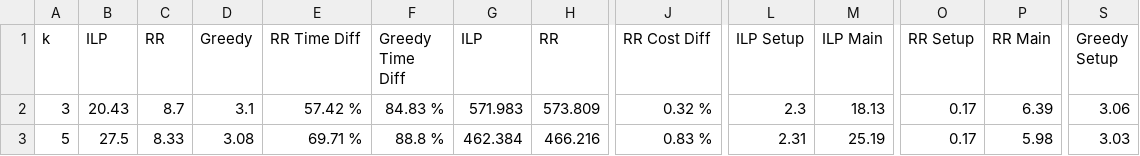
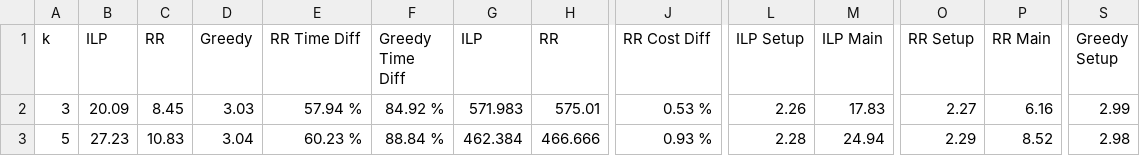
Before and after one commit to lexuanthongnhat/ReviewsDiversity, a CSV file: src/main/resources/performance/top-review-1.csv, drawn as a sheet; only a part is shown, gaps mark what is left out; the diff covers the shown part only; the diff names each change by its address in the sheet, - before the commit and + after, or states it on an @@ line.

```diff
--- a/src/main/resources/performance/top-review-1.csv
+++ b/src/main/resources/performance/top-review-1.csv
-B2 (ILP): 20.43
+B2 (ILP): 20.09
-C2 (RR): 8.7
+C2 (RR): 8.45
-D2 (Greedy): 3.1
+D2 (Greedy): 3.03
-E2 (RR Time Diff): 57.42 %
+E2 (RR Time Diff): 57.94 %
-F2 (Greedy Time Diff): 84.83 %
+F2 (Greedy Time Diff): 84.92 %
-H2 (RR): 573.809
+H2 (RR): 575.01
-J2 (RR Cost Diff): 0.32 %
+J2 (RR Cost Diff): 0.53 %
-L2 (ILP Setup): 2.3
+L2 (ILP Setup): 2.26
-M2 (ILP Main): 18.13
+M2 (ILP Main): 17.83
-O2 (RR Setup): 0.17
+O2 (RR Setup): 2.27
-P2 (RR Main): 6.39
+P2 (RR Main): 6.16
-S2 (Greedy Setup): 3.06
+S2 (Greedy Setup): 2.99
-B3 (ILP): 27.5
+B3 (ILP): 27.23
-C3 (RR): 8.33
+C3 (RR): 10.83
-D3 (Greedy): 3.08
+D3 (Greedy): 3.04
-E3 (RR Time Diff): 69.71 %
+E3 (RR Time Diff): 60.23 %
-F3 (Greedy Time Diff): 88.8 %
+F3 (Greedy Time Diff): 88.84 %
-H3 (RR): 466.216
+H3 (RR): 466.666
-J3 (RR Cost Diff): 0.83 %
+J3 (RR Cost Diff): 0.93 %
-L3 (ILP Setup): 2.31
+L3 (ILP Setup): 2.28
-M3 (ILP Main): 25.19
+M3 (ILP Main): 24.94
-O3 (RR Setup): 0.17
+O3 (RR Setup): 2.29
-P3 (RR Main): 5.98
+P3 (RR Main): 8.52
-S3 (Greedy Setup): 3.03
+S3 (Greedy Setup): 2.98
```
Also changed, not shown: 37 edited cells elsewhere in this file, src/main/resources/performance/top-pair-1.csv, src/main/resources/performance/top-pair-3.csv, 7 other files.
